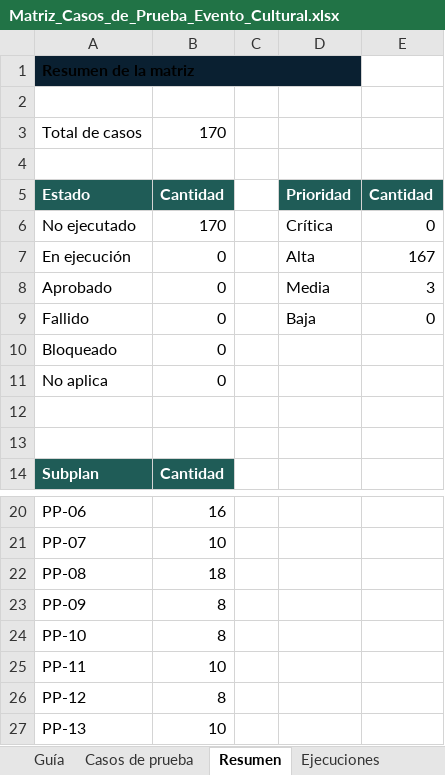
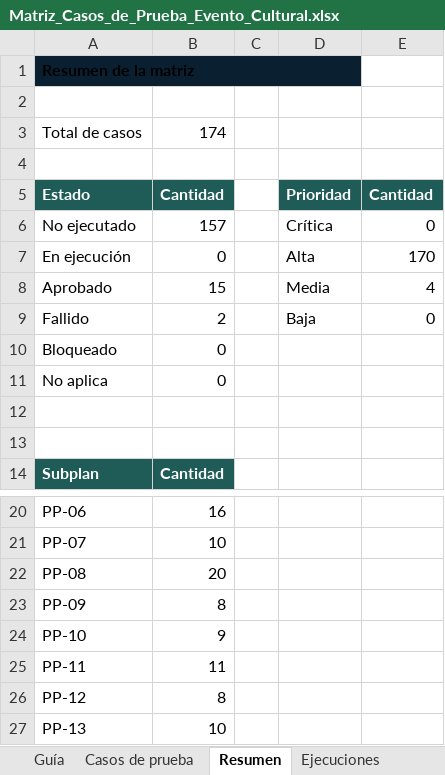
Before and after one commit to sunsitox/Proyecto_Capston_Evento_Cultural, an Excel workbook: Fase 2/Evidencias Proyecto/Documentacion Metodologica/Matriz_Casos_de_Prueba_Evento_Cultural.xlsx, sheet Resumen, drawn as a sheet; only a part is shown, gaps mark what is left out; values as stored, in another font and other column widths than the file's, no borders; charts and pictures not drawn; the diff names each change by its address in the sheet, - before the commit and + after, or states it on an @@ line.

```diff
--- a/Fase 2/Evidencias Proyecto/Documentacion Metodologica/Matriz_Casos_de_Prueba_Evento_Cultural.xlsx (sheet Resumen)
+++ b/Fase 2/Evidencias Proyecto/Documentacion Metodologica/Matriz_Casos_de_Prueba_Evento_Cultural.xlsx (sheet Resumen)
-B3: 170
+B3: 174
-B6: 170
+B6: 157
-E7: 167
+E7: 170
-B8: 0
+B8: 15
-E8: 3
+E8: 4
-B9: 0
+B9: 2
-B22: 18
+B22: 20
-B24: 8
+B24: 9
-B25: 10
+B25: 11
```
Also changed, not shown: sheet Defectos, sheet Ejecuciones, sheet Casos de prueba, sheet Guía, other sheet tabs, charts or pictures, 26 other files.
